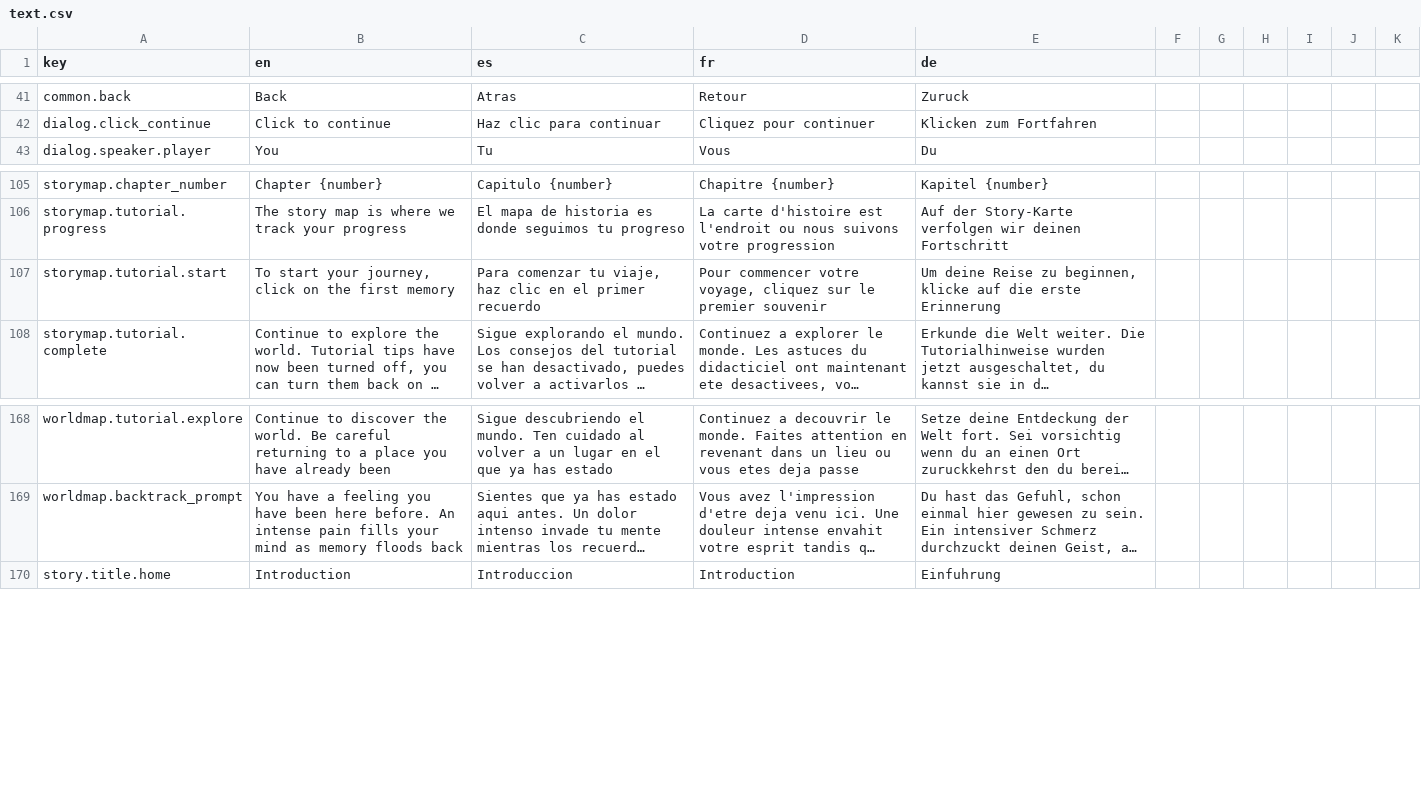
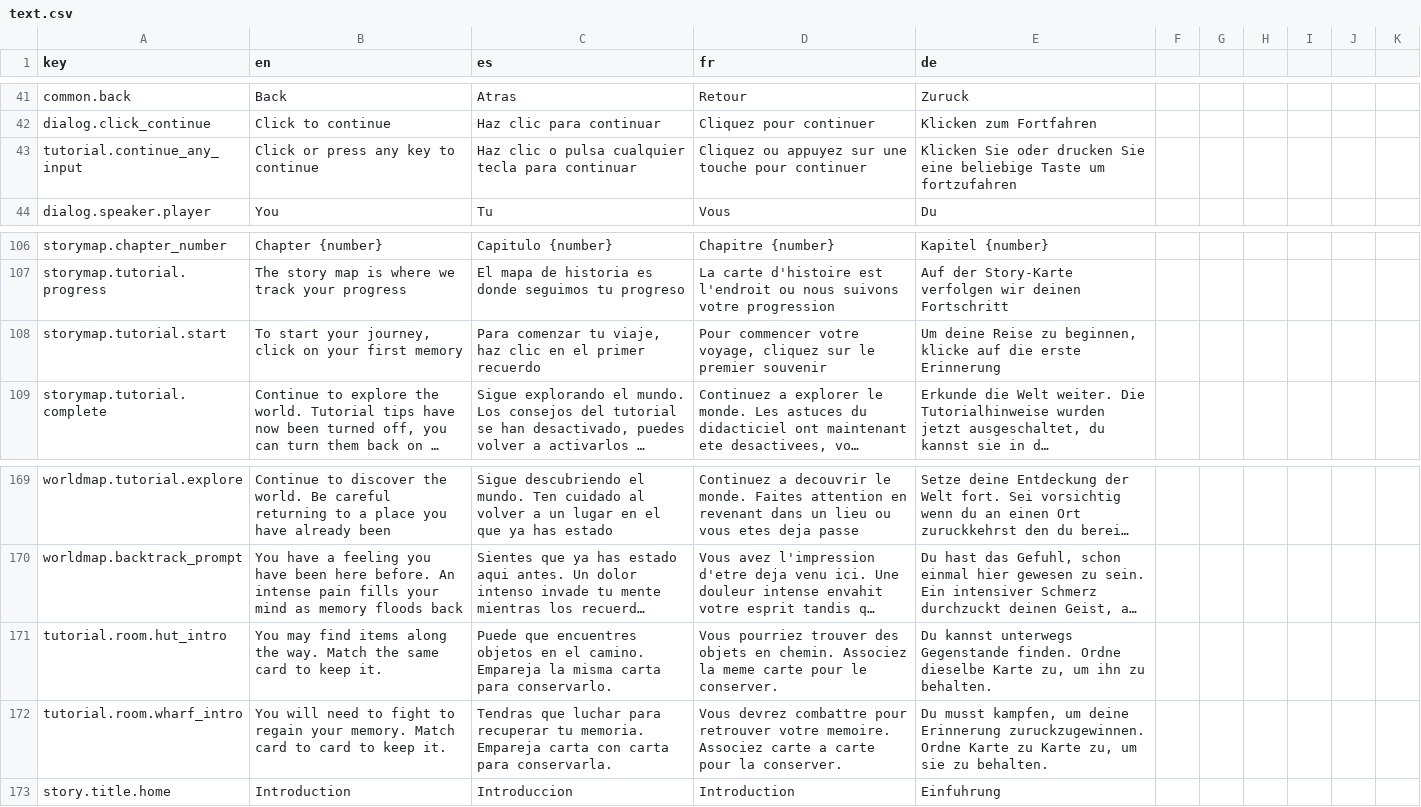
Before and after one commit to idzol/memoria, a CSV file: data/localization/text.csv, drawn as a sheet; only a part is shown, gaps mark what is left out; long unchanged cells end in …; addresses are those after the commit; the diff names each change by its address in the sheet, - before the commit and + after, or states it on an @@ line.

Commit message:
* datamanager: support delayed resource loading * storyline: rename from storymap * storymap: rename from mapsummary, updated with details * worldmap/ battlescene: bugfix for travel to boss room * battlescene: bugfix for _fly_preview_card_to_discard. * dialog : tutorial text on top of other scene objects

```diff
--- a/data/localization/text.csv
+++ b/data/localization/text.csv
+row 43: tutorial.continue_any_input | Click or press any key to continue | Haz clic o pulsa cualquier tecla para continuar | Cliquez ou appuyez sur une touche pour continuer | Klicken Sie oder drucken Sie eine beliebige Taste um fortzufahren
-B108 (en): …click on the first memory
+B108 (en): …click on your first memory
+row 171: tutorial.room.hut_intro | You may find items along the way. Match the same card to keep it. | Puede que encuentres objetos en el camino. Empareja la misma carta para conservarlo. | Vous pourriez trouver des objets en chemin. Associez la meme carte pour le conserver. | Du kannst unterwegs Gegenstande finden. Ordne dieselbe Karte zu, um ihn zu behalten.
+row 172: tutorial.room.wharf_intro | You will need to fight to regain your memory. Match card to card to keep it. | Tendras que luchar para recuperar tu memoria. Empareja carta con carta para conservarla. | Vous devrez combattre pour retrouver votre memoire. Associez carte a carte pour la conserver. | Du musst kampfen, um deine Erinnerung zuruckzugewinnen. Ordne Karte zu Karte zu, um sie zu behalten.
```
Also changed, not shown: 29 other files.
